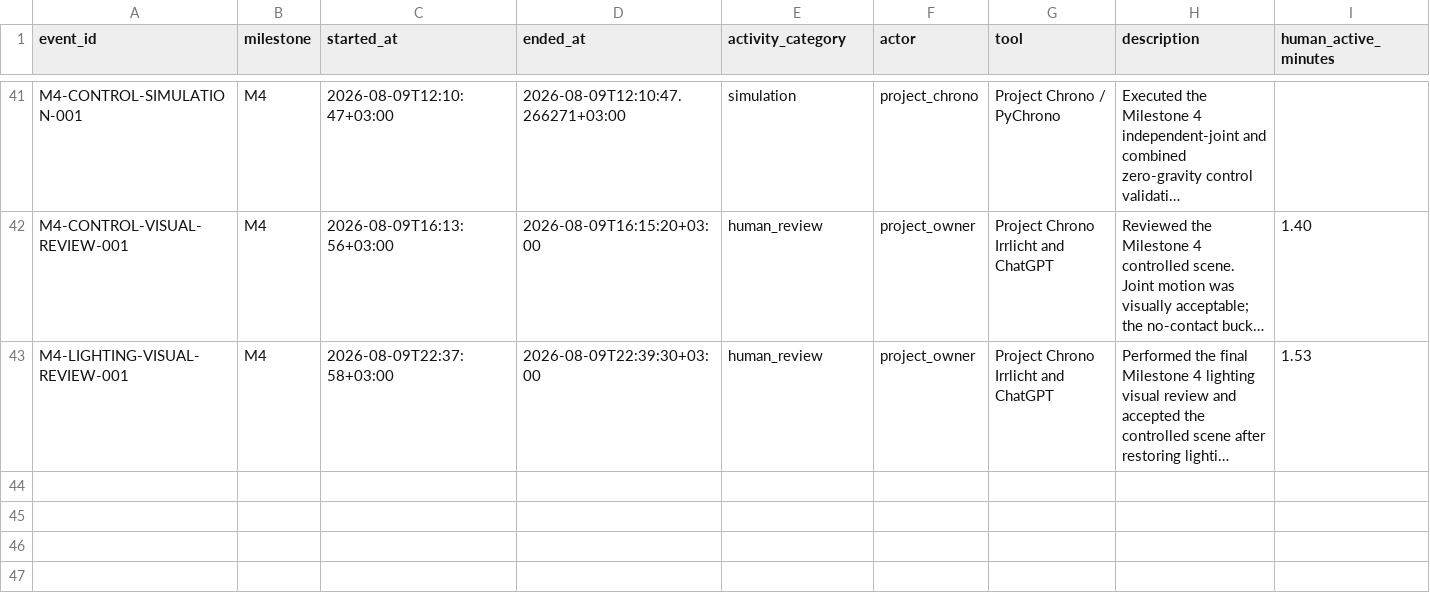
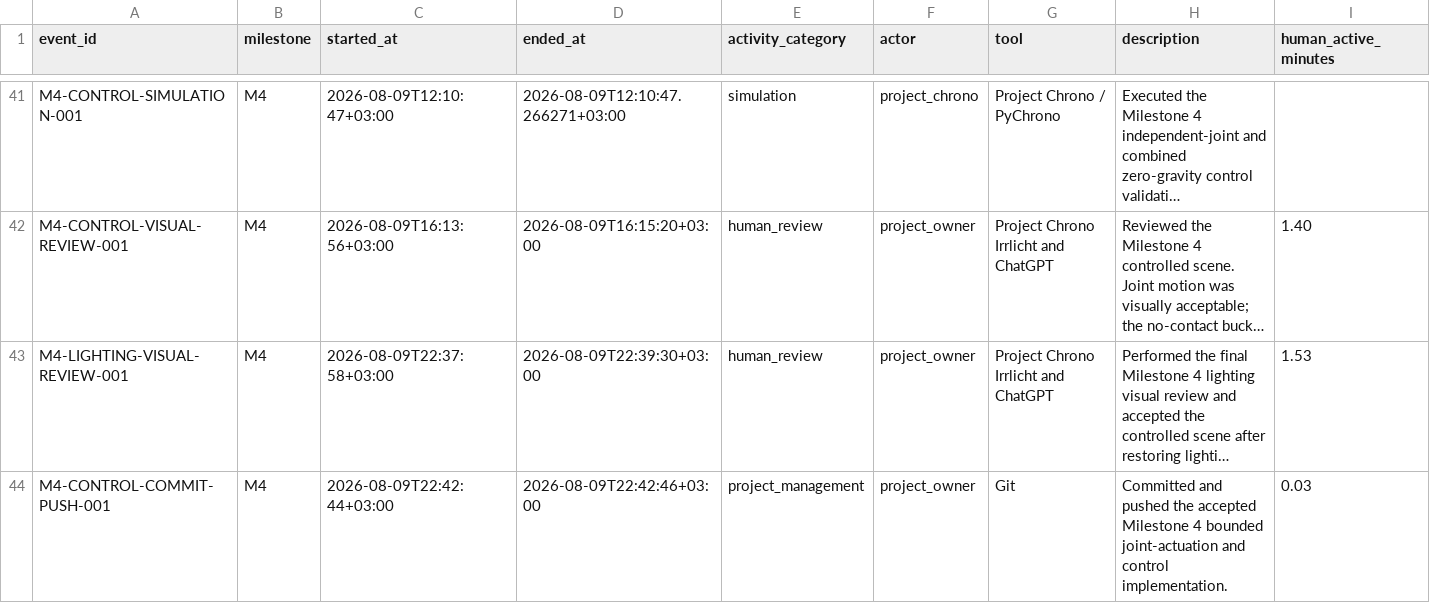
Before and after one commit to vorotnikovkirill/chrono-ai-excavator, a CSV file: project_tracking/events.csv, drawn as a sheet; only a part is shown, gaps mark what is left out; long unchanged cells end in …; rows hold the shown columns only; the diff names each change by its address in the sheet, - before the commit and + after, or states it on an @@ line.

Commit message:
docs: close milestone 4

```diff
--- a/project_tracking/events.csv
+++ b/project_tracking/events.csv
+row 44: M4-CONTROL-COMMIT-PUSH-001 | M4 | 2026-08-09T22:42:44+03:00 | 2026-08-09T22:42:46+03:00 | project_management | project_owner | Git | Committed and pushed the accepted Milestone 4 bounded joint-actuation and control implementation. | 0.03
```
Also changed, not shown: 3 other files.
